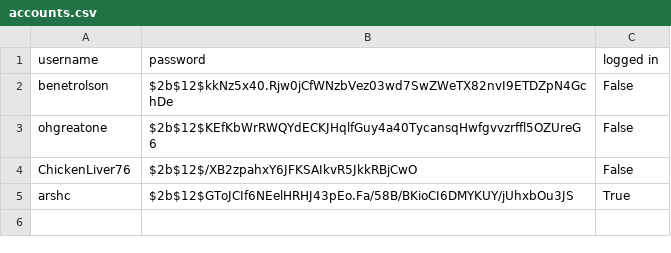
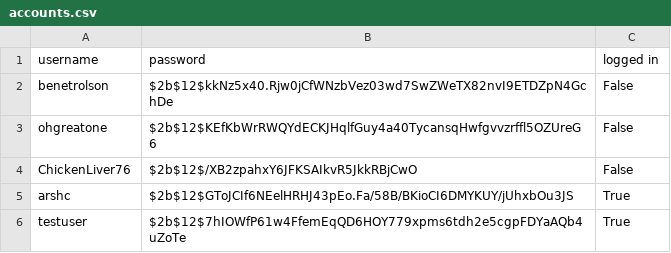
Before and after one commit to arshsc/High-Score-Tracker, a CSV file: docs/accounts.csv, drawn as a sheet.

```diff
--- a/docs/accounts.csv
+++ b/docs/accounts.csv
@@ -5 +5,2 @@ ChickenLiver76,$2b$12$/XB2zpahxY6JFKSAIkvR5JkkRBjCwO,False
 arshc,$2b$12$GToJCIf6NEelHRHJ43pEo.Fa/58B/BKioCI6DMYKUY/jUhxbOu3JS,True
+testuser,$2b$12$7hIOWfP61w4FfemEqQD6HOY779xpms6tdh2e5cgpFDYaAQb4uZoTe,True
```
Also changed, not shown: 5 other files.
